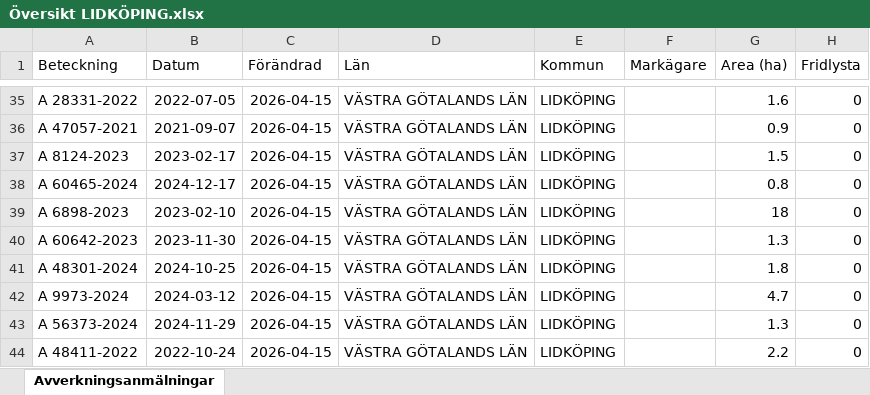
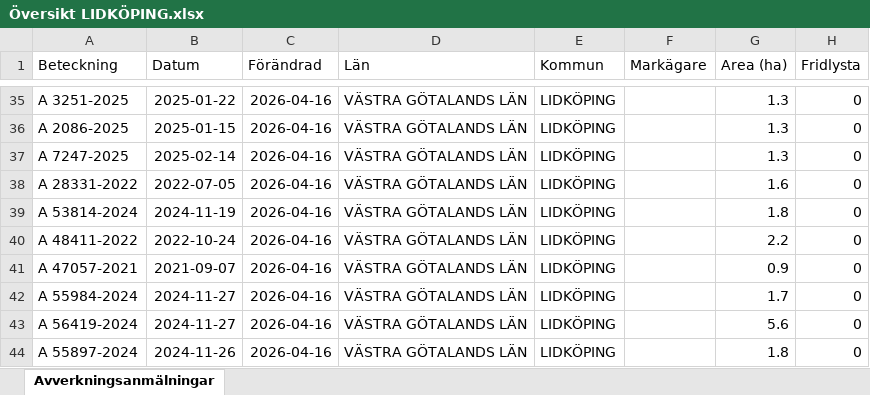
Before and after one commit to klasma/Logging_1494, an Excel workbook: Översikt LIDKÖPING.xlsx, sheet Avverkningsanmälningar, drawn as a sheet; only a part is shown, gaps mark what is left out; values as stored, in another font and other column widths than the file's, no borders; the diff covers the shown part only; the diff names each change by its address in the sheet, - before the commit and + after, or states it on an @@ line.

```diff
--- a/Översikt LIDKÖPING.xlsx (sheet Avverkningsanmälningar)
+++ b/Översikt LIDKÖPING.xlsx (sheet Avverkningsanmälningar)
-A35 (Beteckning): A 28331-2022
+A35 (Beteckning): A 3251-2025
-B35 (Datum): 2022-07-05
+B35 (Datum): 2025-01-22
-C35:C44 (Förändrad): 2026-04-15
+C35:C44 (Förändrad): 2026-04-16
-G35 (Area (ha)): 1.6
+G35 (Area (ha)): 1.3
-A36 (Beteckning): A 47057-2021
+A36 (Beteckning): A 2086-2025
-B36 (Datum): 2021-09-07
+B36 (Datum): 2025-01-15
-G36 (Area (ha)): 0.9
+G36 (Area (ha)): 1.3
-A37 (Beteckning): A 8124-2023
+A37 (Beteckning): A 7247-2025
-B37 (Datum): 2023-02-17
+B37 (Datum): 2025-02-14
-G37 (Area (ha)): 1.5
+G37 (Area (ha)): 1.3
-A38 (Beteckning): A 60465-2024
+A38 (Beteckning): A 28331-2022
-B38 (Datum): 2024-12-17
+B38 (Datum): 2022-07-05
-G38 (Area (ha)): 0.8
+G38 (Area (ha)): 1.6
-A39 (Beteckning): A 6898-2023
+A39 (Beteckning): A 53814-2024
-B39 (Datum): 2023-02-10
+B39 (Datum): 2024-11-19
-G39 (Area (ha)): 18
+G39 (Area (ha)): 1.8
-A40 (Beteckning): A 60642-2023
+A40 (Beteckning): A 48411-2022
-B40 (Datum): 2023-11-30
+B40 (Datum): 2022-10-24
-G40 (Area (ha)): 1.3
+G40 (Area (ha)): 2.2
-A41 (Beteckning): A 48301-2024
+A41 (Beteckning): A 47057-2021
-B41 (Datum): 2024-10-25
+B41 (Datum): 2021-09-07
-G41 (Area (ha)): 1.8
+G41 (Area (ha)): 0.9
-A42 (Beteckning): A 9973-2024
+A42 (Beteckning): A 55984-2024
-B42 (Datum): 2024-03-12
+B42 (Datum): 2024-11-27
-G42 (Area (ha)): 4.7
+G42 (Area (ha)): 1.7
-A43 (Beteckning): A 56373-2024
+A43 (Beteckning): A 56419-2024
-B43 (Datum): 2024-11-29
+B43 (Datum): 2024-11-27
-G43 (Area (ha)): 1.3
+G43 (Area (ha)): 5.6
-A44 (Beteckning): A 48411-2022
+A44 (Beteckning): A 55897-2024
-B44 (Datum): 2022-10-24
+B44 (Datum): 2024-11-26
-G44 (Area (ha)): 2.2
+G44 (Area (ha)): 1.8
```
Also changed, not shown: 941 edited cells elsewhere in this sheet, artfynd/A 10476-2023 artfynd.xlsx, artfynd/A 15219-2024 artfynd.xlsx, 44 other files.
